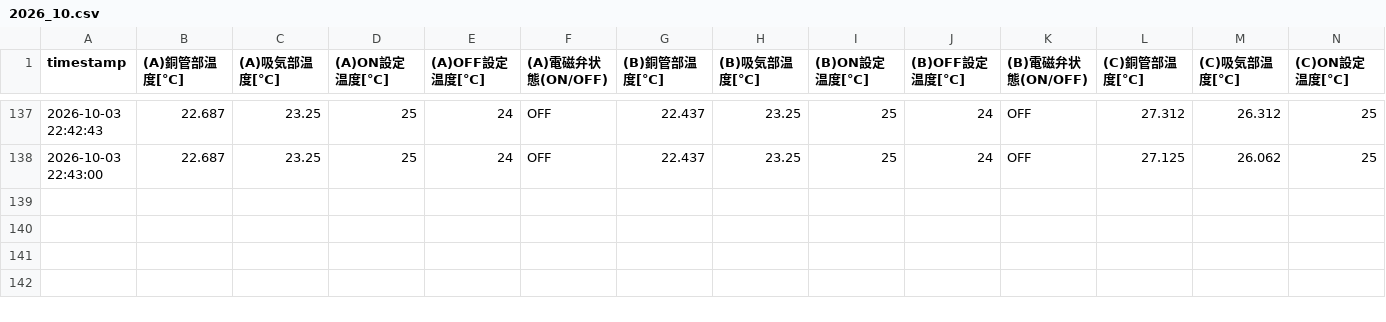
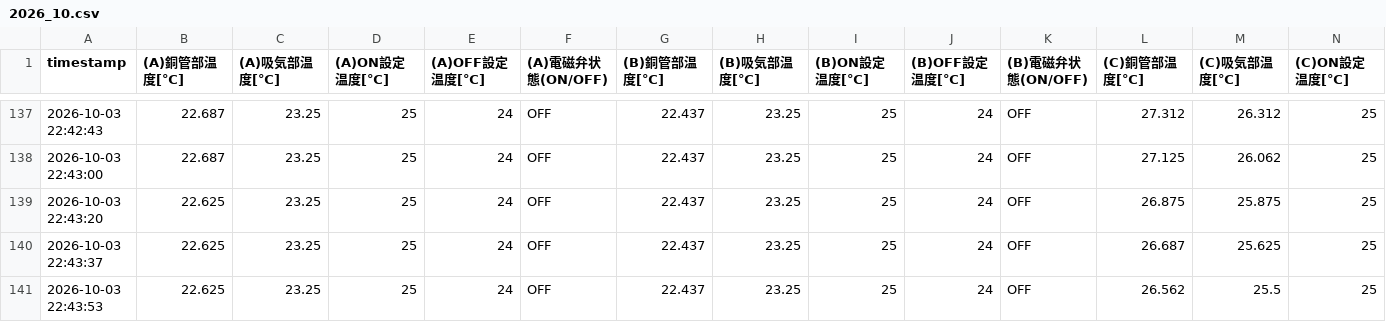
Before and after one commit to MiyamotoEiji1011/iris_pipeline_v1, a CSV file: data/2026_10.csv, drawn as a sheet; only a part is shown, gaps mark what is left out; rows hold the shown columns only; the diff names each change by its address in the sheet, - before the commit and + after, or states it on an @@ line.

Commit message:
data: auto push csv

```diff
--- a/data/2026_10.csv
+++ b/data/2026_10.csv
+row 139: 2026-10-03 22:43:20 | 22.625 | 23.25 | 25 | 24 | OFF | 22.437 | 23.25 | 25 | 24 | OFF | 26.875 | 25.875 | 25
+row 140: 2026-10-03 22:43:37 | 22.625 | 23.25 | 25 | 24 | OFF | 22.437 | 23.25 | 25 | 24 | OFF | 26.687 | 25.625 | 25
+row 141: 2026-10-03 22:43:53 | 22.625 | 23.25 | 25 | 24 | OFF | 22.437 | 23.25 | 25 | 24 | OFF | 26.562 | 25.5 | 25
```
